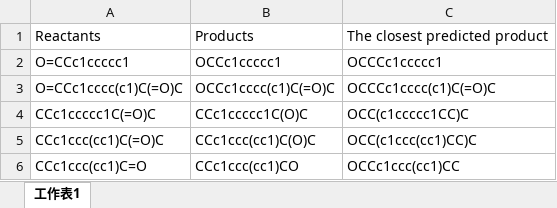
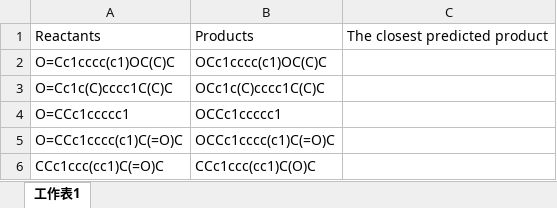
Before and after one commit to UWDIRECT-2019/DarKnight, an Excel workbook: database/classified_reaction_types/ketone_alcohol/ketone_alcohol_6C_test.xlsx, sheet 工作表1, drawn as a sheet; values as stored, in another font and other column widths than the file's, no borders; removed rows and columns are numbered as before the commit, all else as after; the diff names each change by its address in the sheet, - before the commit and + after, or states it on an @@ line.

```diff
--- a/database/classified_reaction_types/ketone_alcohol/ketone_alcohol_6C_test.xlsx (sheet 工作表1)
+++ b/database/classified_reaction_types/ketone_alcohol/ketone_alcohol_6C_test.xlsx (sheet 工作表1)
+row 2: O=Cc1cccc(c1)OC(C)C | OCc1cccc(c1)OC(C)C
+row 3: O=Cc1c(C)cccc1C(C)C | OCc1c(C)cccc1C(C)C
-C4: OCCCc1ccccc1
+C4: (empty)
-C5: OCCCc1cccc(c1)C(=O)C
+C5: (empty)
-row 4: CCc1ccccc1C(=O)C | CCc1ccccc1C(O)C | OCC(c1ccccc1CC)C
-C6: OCC(c1ccc(cc1)CC)C
+C6: (empty)
-row 6: CCc1ccc(cc1)C=O | CCc1ccc(cc1)CO | OCCc1ccc(cc1)CC
```
Also changed, not shown: database/classified_reaction_types/ketone_alcohol/ketone_alcohol_6C_train.xlsx, 4 other files.
